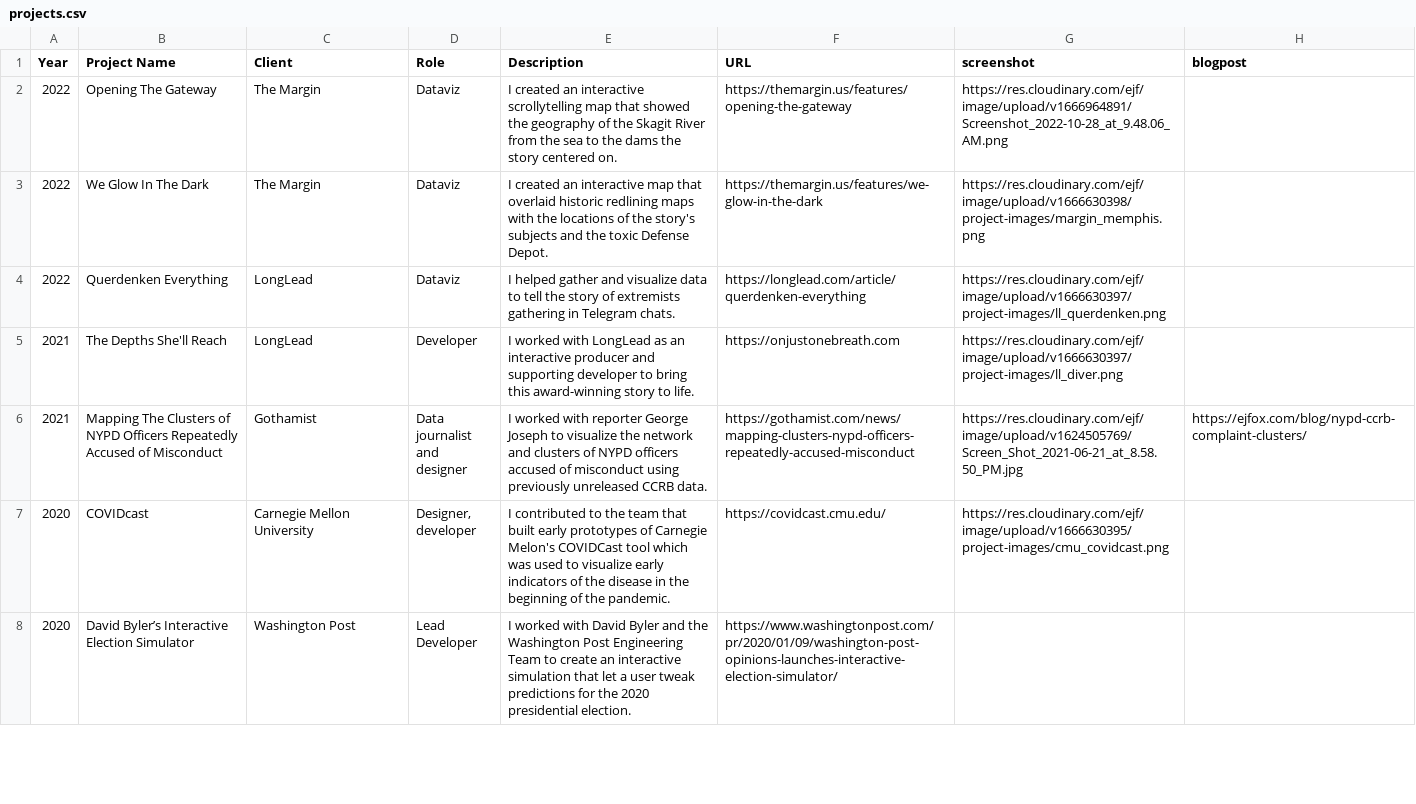
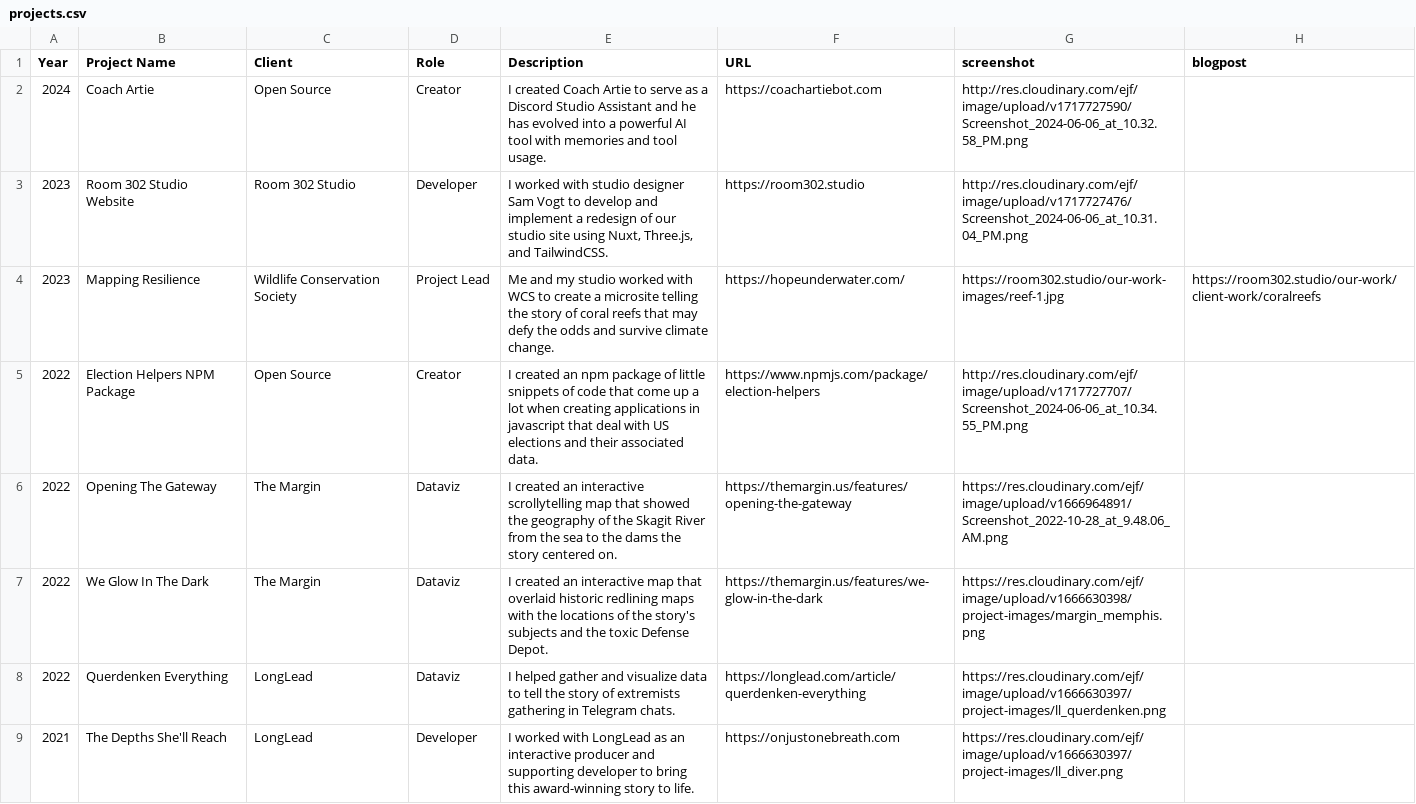
Before and after one commit to ejfox/website, a CSV file: content/projects.csv, drawn as a sheet; only a part is shown; the shorter side is filled out with more unchanged rows; the diff names each change by its address in the sheet, - before the commit and + after, or states it on an @@ line.

Commit message:
content: update with more recent projects

```diff
--- a/content/projects.csv
+++ b/content/projects.csv
+row 2: 2024 | Coach Artie | Open Source | Creator | I created Coach Artie to serve as a Discord Studio Assistant and he has evolved into a powerful AI tool with memories and tool usage. | https://coachartiebot.com | http://res.cloudinary.com/ejf/image/upload/v1717727590/Screenshot_2024-06-06_at_10.32.58_PM.png
+row 3: 2023 | Room 302 Studio Website | Room 302 Studio | Developer | I worked with studio designer Sam Vogt to develop and implement a redesign of our studio site using Nuxt, Three.js, and TailwindCSS. | https://room302.studio | http://res.cloudinary.com/ejf/image/upload/v1717727476/Screenshot_2024-06-06_at_10.31.04_PM.png
+row 4: 2023 | Mapping Resilience | Wildlife Conservation Society | Project Lead | Me and my studio worked with WCS to create a microsite telling the story of coral reefs that may defy the odds and survive climate change. | https://hopeunderwater.com/ | https://room302.studio/our-work-images/reef-1.jpg | https://room302.studio/our-work/client-work/coralreefs
+row 5: 2022 | Election Helpers NPM Package | Open Source | Creator | I created an npm package of little snippets of code that come up a lot when creating applications in javascript that deal with US elections and their associated data. | https://www.npmjs.com/package/election-helpers | http://res.cloudinary.com/ejf/image/upload/v1717727707/Screenshot_2024-06-06_at_10.34.55_PM.png
```
